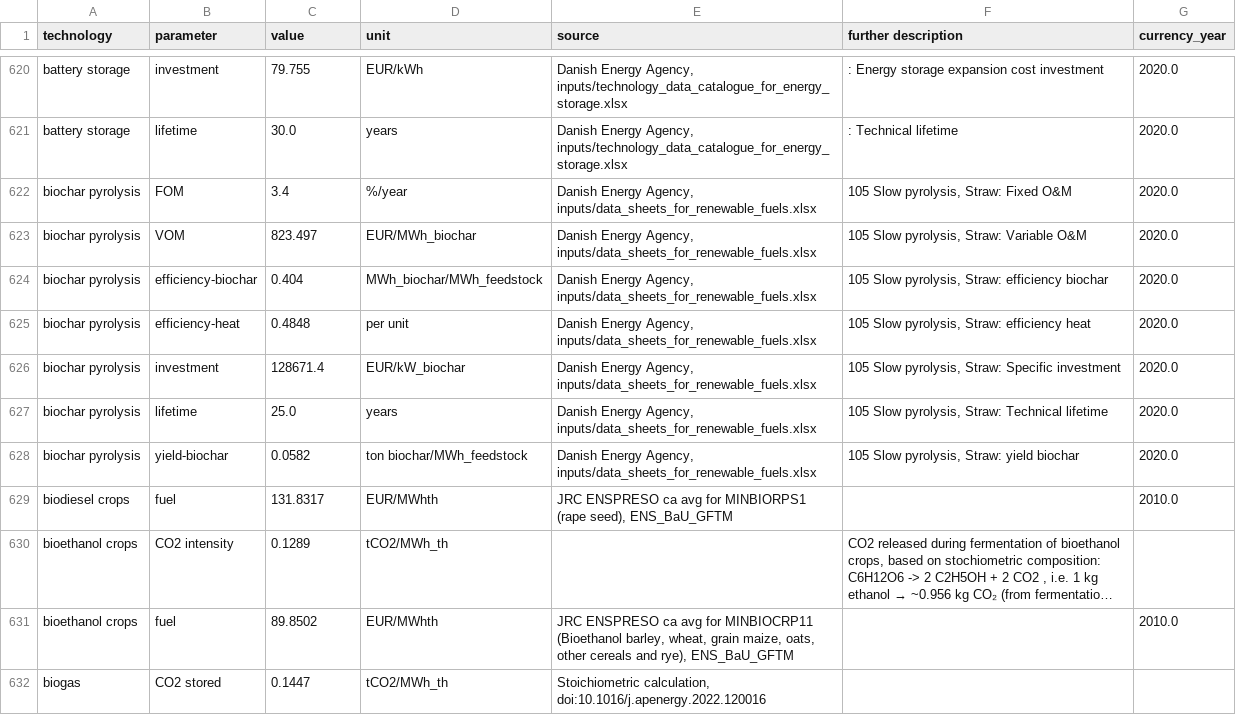
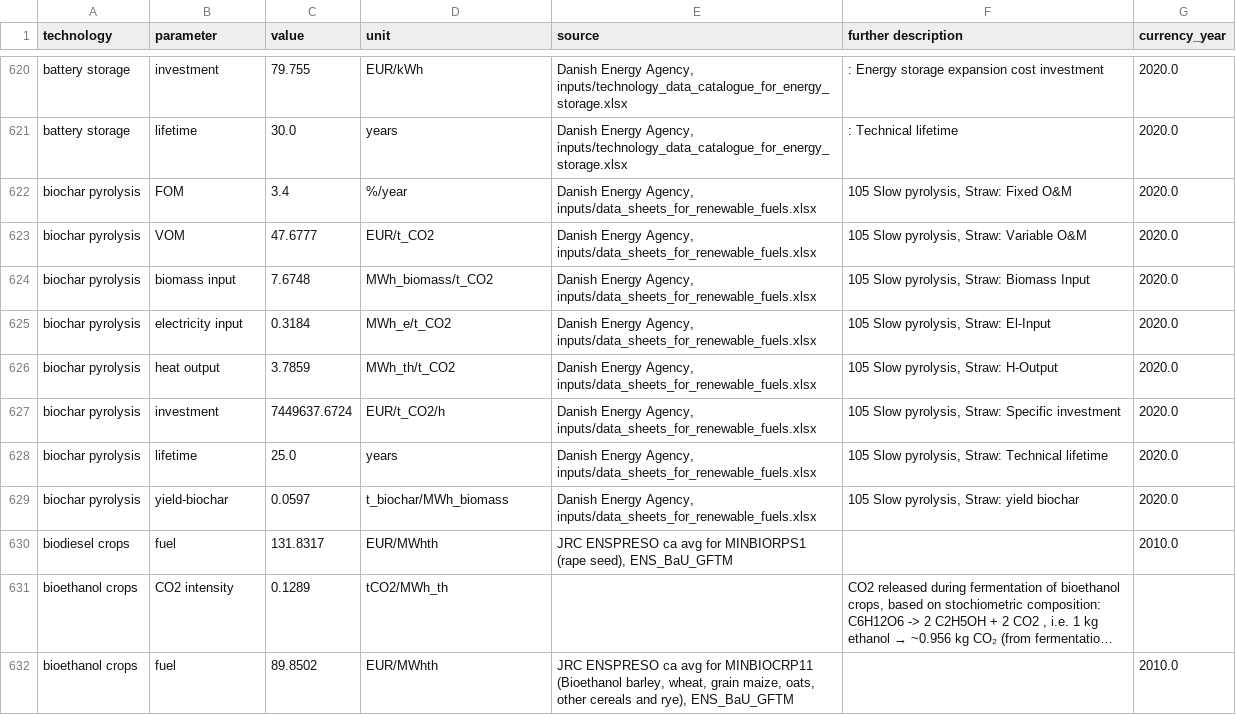
Before and after one commit to PyPSA/technology-data, a CSV file: outputs/costs_2050.csv, drawn as a sheet; only a part is shown, gaps mark what is left out; the shorter side is filled out with more unchanged rows; long unchanged cells end in ….

Commit message:
updated biochar logic as CDR technology

```diff
--- a/outputs/costs_2050.csv
+++ b/outputs/costs_2050.csv
@@ -625,8 +625,9 @@ battery storage,lifetime,30.0,years,"Danish Energy Agency, inputs/technology_dat
 biochar pyrolysis,FOM,3.4,%/year,"Danish Energy Agency, inputs/data_sheets_for_renewable_fuels.xlsx","105 Slow pyrolysis, Straw:  Fixed O&M",2020.0
-biochar pyrolysis,VOM,823.497,EUR/MWh_biochar,"Danish Energy Agency, inputs/data_sheets_for_renewable_fuels.xlsx","105 Slow pyrolysis, Straw:  Variable O&M",2020.0
-biochar pyrolysis,efficiency-biochar,0.404,MWh_biochar/MWh_feedstock,"Danish Energy Agency, inputs/data_sheets_for_renewable_fuels.xlsx","105 Slow pyrolysis, Straw:  efficiency biochar",2020.0
-biochar pyrolysis,efficiency-heat,0.4848,per unit,"Danish Energy Agency, inputs/data_sheets_for_renewable_fuels.xlsx","105 Slow pyrolysis, Straw:  efficiency heat",2020.0
-biochar pyrolysis,investment,128671.4,EUR/kW_biochar,"Danish Energy Agency, inputs/data_sheets_for_renewable_fuels.xlsx","105 Slow pyrolysis, Straw:  Specific investment",2020.0
+biochar pyrolysis,VOM,47.6777,EUR/t_CO2,"Danish Energy Agency, inputs/data_sheets_for_renewable_fuels.xlsx","105 Slow pyrolysis, Straw:  Variable O&M",2020.0
+biochar pyrolysis,biomass input,7.6748,MWh_biomass/t_CO2,"Danish Energy Agency, inputs/data_sheets_for_renewable_fuels.xlsx","105 Slow pyrolysis, Straw:  Biomass Input",2020.0
+biochar pyrolysis,electricity input,0.3184,MWh_e/t_CO2,"Danish Energy Agency, inputs/data_sheets_for_renewable_fuels.xlsx","105 Slow pyrolysis, Straw:  El-Input",2020.0
+biochar pyrolysis,heat output,3.7859,MWh_th/t_CO2,"Danish Energy Agency, inputs/data_sheets_for_renewable_fuels.xlsx","105 Slow pyrolysis, Straw:  H-Output",2020.0
+biochar pyrolysis,investment,7449637.6724,EUR/t_CO2/h,"Danish Energy Agency, inputs/data_sheets_for_renewable_fuels.xlsx","105 Slow pyrolysis, Straw:  Specific investment",2020.0
 biochar pyrolysis,lifetime,25.0,years,"Danish Energy Agency, inputs/data_sheets_for_renewable_fuels.xlsx","105 Slow pyrolysis, Straw:  Technical lifetime",2020.0
-biochar pyrolysis,yield-biochar,0.0582,ton biochar/MWh_feedstock,"Danish Energy Agency, inputs/data_sheets_for_renewable_fuels.xlsx","105 Slow pyrolysis, Straw:  yield biochar",2020.0
+biochar pyrolysis,yield-biochar,0.0597,t_biochar/MWh_biomass,"Danish Energy Agency, inputs/data_sheets_for_renewable_fuels.xlsx","105 Slow pyrolysis, Straw:  yield biochar",2020.0
 biodiesel crops,fuel,131.8317,EUR/MWhth,"JRC ENSPRESO ca avg for MINBIORPS1 (rape seed), ENS_BaU_GFTM",,2010.0
```
Also changed, not shown: outputs/costs_2020.csv, outputs/costs_2025.csv, 12 other files.
